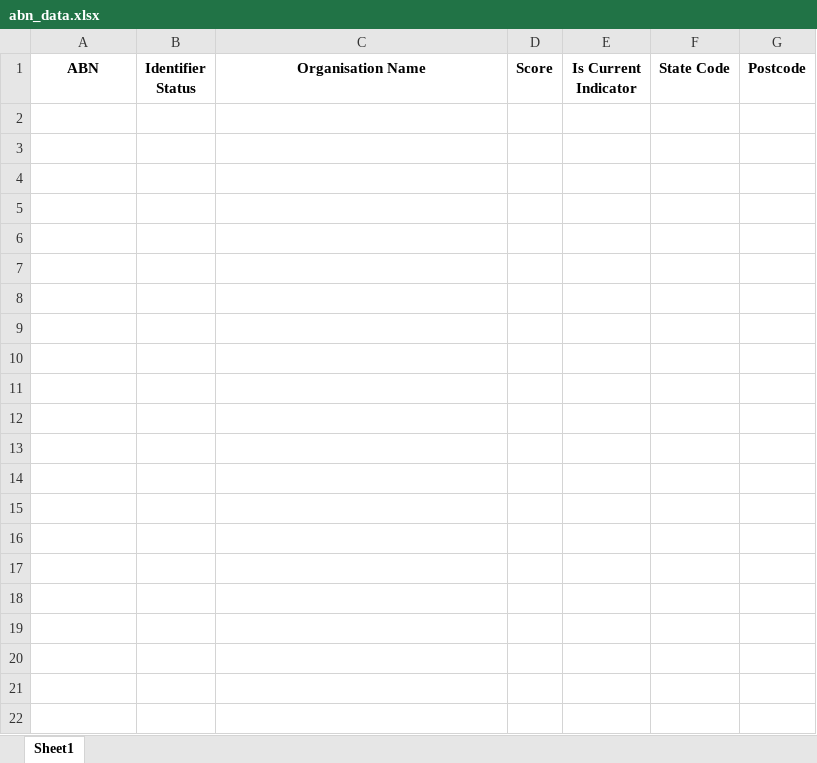
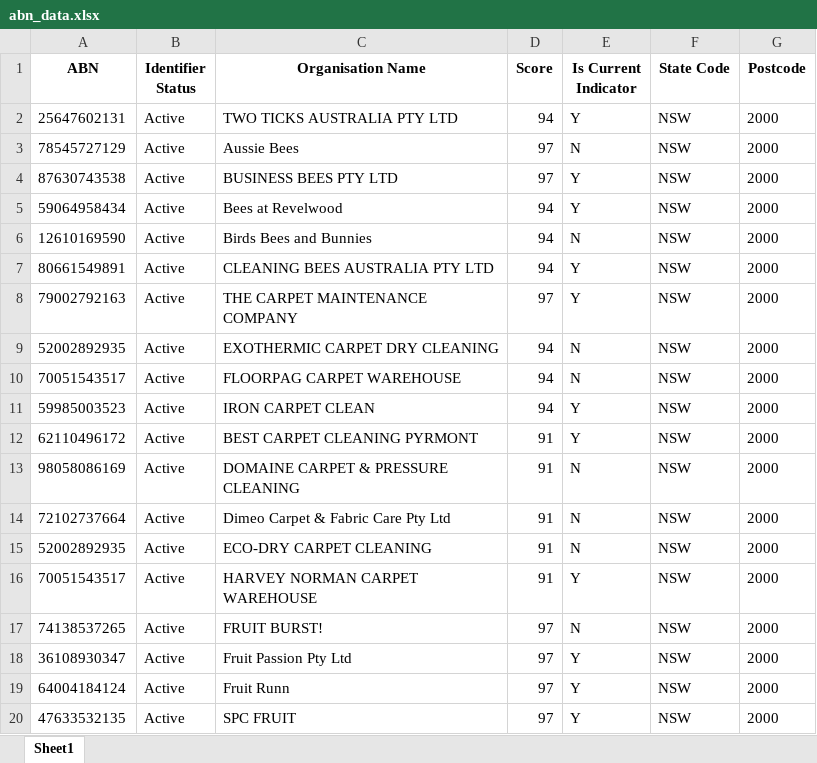
Before and after one commit to vishalraj247/ABN_Lookup_Tool, an Excel workbook: abn_data.xlsx, sheet Sheet1, drawn as a sheet; only a part is shown; values as stored, in another font and other column widths than the file's, no borders; the diff covers the shown part only; the diff names each change by its address in the sheet, - before the commit and + after, or states it on an @@ line.

```diff
--- a/abn_data.xlsx (sheet Sheet1)
+++ b/abn_data.xlsx (sheet Sheet1)
+row 2: 25647602131 | Active | TWO TICKS AUSTRALIA PTY LTD | 94 | Y | NSW | 2000
+row 3: 78545727129 | Active | Aussie Bees | 97 | N | NSW | 2000
+row 4: 87630743538 | Active | BUSINESS BEES PTY LTD | 97 | Y | NSW | 2000
+row 5: 59064958434 | Active | Bees at Revelwood | 94 | Y | NSW | 2000
+row 6: 12610169590 | Active | Birds Bees and Bunnies | 94 | N | NSW | 2000
+row 7: 80661549891 | Active | CLEANING BEES AUSTRALIA PTY LTD | 94 | Y | NSW | 2000
+row 8: 79002792163 | Active | THE CARPET MAINTENANCE COMPANY | 97 | Y | NSW | 2000
+row 9: 52002892935 | Active | EXOTHERMIC CARPET DRY CLEANING | 94 | N | NSW | 2000
+row 10: 70051543517 | Active | FLOORPAG CARPET WAREHOUSE | 94 | N | NSW | 2000
+row 11: 59985003523 | Active | IRON CARPET CLEAN | 94 | Y | NSW | 2000
+row 12: 62110496172 | Active | BEST CARPET CLEANING PYRMONT | 91 | Y | NSW | 2000
+row 13: 98058086169 | Active | DOMAINE CARPET & PRESSURE CLEANING | 91 | N | NSW | 2000
+row 14: 72102737664 | Active | Dimeo Carpet & Fabric Care Pty Ltd | 91 | N | NSW | 2000
+row 15: 52002892935 | Active | ECO-DRY CARPET CLEANING | 91 | N | NSW | 2000
+row 16: 70051543517 | Active | HARVEY NORMAN CARPET WAREHOUSE | 91 | Y | NSW | 2000
+row 17: 74138537265 | Active | FRUIT BURST! | 97 | N | NSW | 2000
+row 18: 36108930347 | Active | Fruit Passion Pty Ltd | 97 | Y | NSW | 2000
+row 19: 64004184124 | Active | Fruit Runn | 97 | Y | NSW | 2000
+row 20: 47633532135 | Active | SPC FRUIT | 97 | Y | NSW | 2000
```
Also changed, not shown: 13 added rows elsewhere in this sheet, 1 other file.
